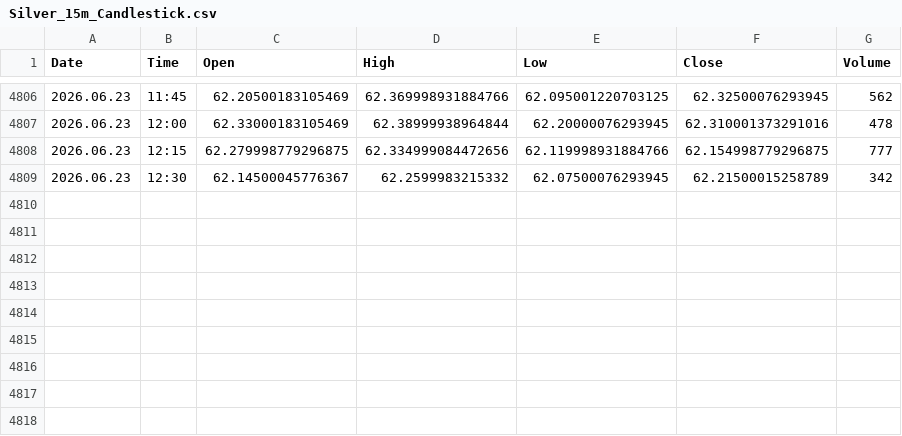
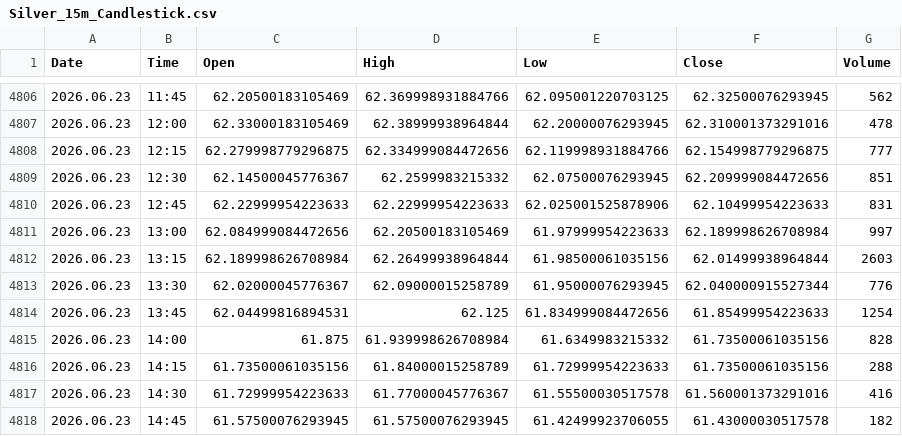
Before and after one commit to Talha4565/MetalMind-SMCForge, a CSV file: Silver Dataset/Silver_15m_Candlestick.csv, drawn as a sheet; only a part is shown, gaps mark what is left out.

```diff
--- a/Silver Dataset/Silver_15m_Candlestick.csv
+++ b/Silver Dataset/Silver_15m_Candlestick.csv
@@ -4808,2 +4808,11 @@ Date,Time,Open,High,Low,Close,Volume
 2026.06.23,12:15,62.279998779296875,62.334999084472656,62.119998931884766,62.154998779296875,777
-2026.06.23,12:30,62.14500045776367,62.2599983215332,62.07500076293945,62.21500015258789,342
+2026.06.23,12:30,62.14500045776367,62.2599983215332,62.07500076293945,62.209999084472656,851
+2026.06.23,12:45,62.22999954223633,62.22999954223633,62.025001525878906,62.10499954223633,831
+2026.06.23,13:00,62.084999084472656,62.20500183105469,61.97999954223633,62.189998626708984,997
+2026.06.23,13:15,62.189998626708984,62.26499938964844,61.98500061035156,62.01499938964844,2603
+2026.06.23,13:30,62.02000045776367,62.09000015258789,61.95000076293945,62.040000915527344,776
+2026.06.23,13:45,62.04499816894531,62.125,61.834999084472656,61.85499954223633,1254
+2026.06.23,14:00,61.875,61.939998626708984,61.6349983215332,61.73500061035156,828
+2026.06.23,14:15,61.73500061035156,61.84000015258789,61.72999954223633,61.73500061035156,288
+2026.06.23,14:30,61.72999954223633,61.77000045776367,61.55500030517578,61.560001373291016,416
+2026.06.23,14:45,61.57500076293945,61.57500076293945,61.42499923706055,61.43000030517578,182
```
Also changed, not shown: Gold Dataset/Gold_15m_Candlestick.csv, Gold Dataset/Gold_30m_Candlestick.csv, 5 other files.
